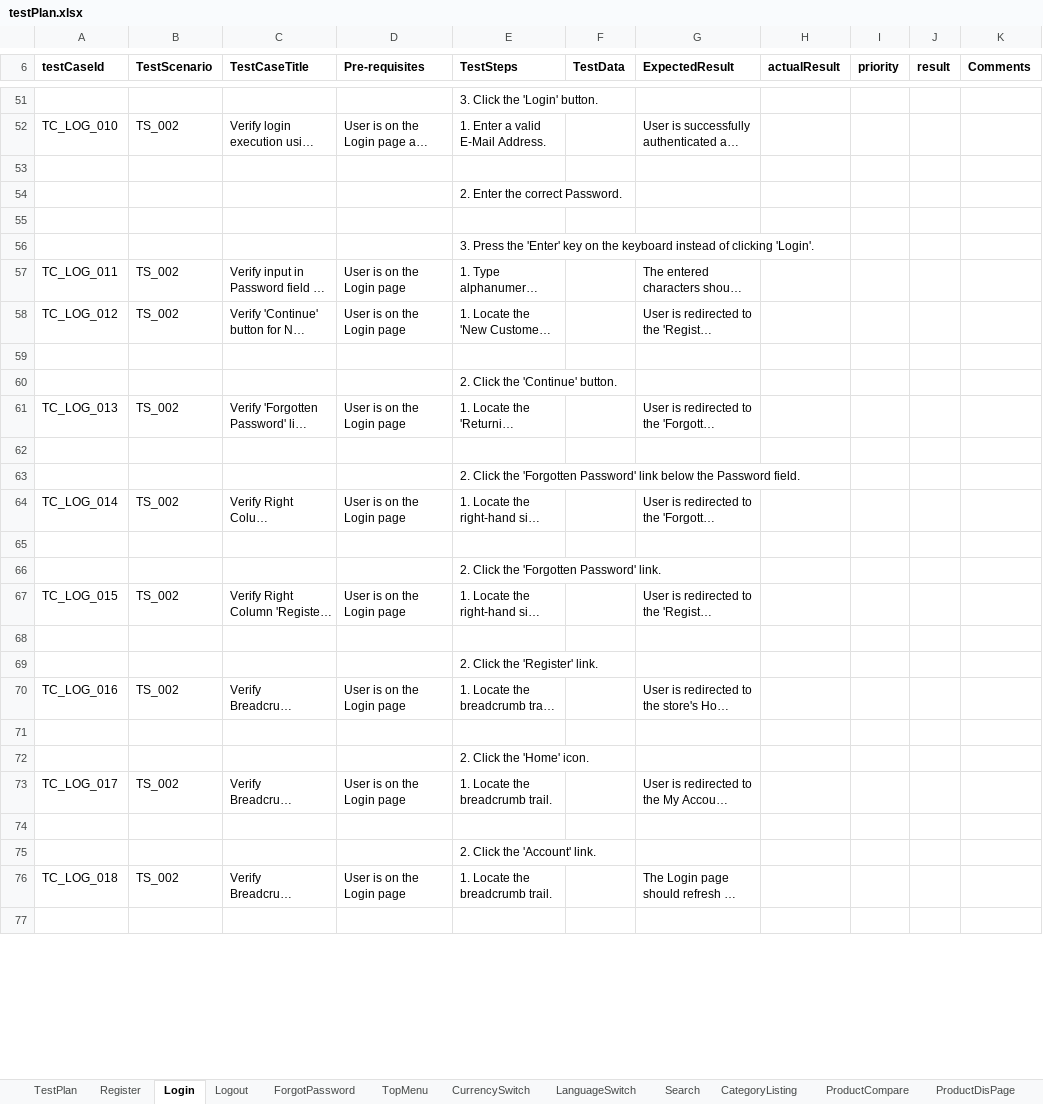
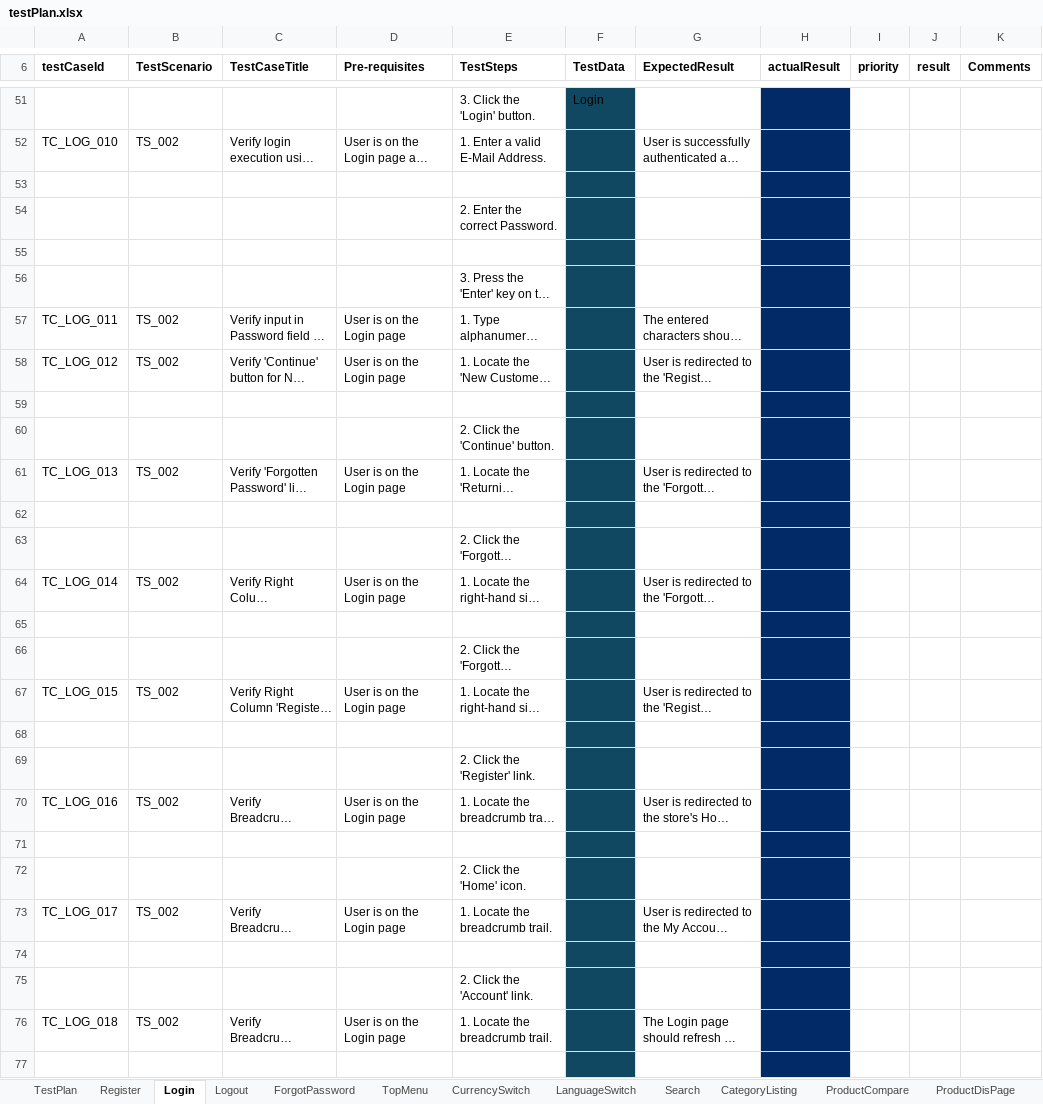
Before and after one commit to La-x-aN/OpenCart, an Excel workbook: testPlan.xlsx, sheet Login, drawn as a sheet; only a part is shown, gaps mark what is left out; long unchanged cells end in …; values as stored, in another font and other column widths than the file's, no borders; table styles not drawn; the diff covers the shown part only; the diff names each change by its address in the sheet, - before the commit and + after, or states it on an @@ line.

Commit message:
TS-002 10 cases done

```diff
--- a/testPlan.xlsx (sheet Login)
+++ b/testPlan.xlsx (sheet Login)
-F51:F77 fill: none
+F51:F77 fill: #104862
-F51 (TestData): (empty)
+F51 (TestData): Login
-H51:H77 fill: none
+H51:H77 fill: #012A67
```
Also changed, not shown: 50 edited cells and cell formats elsewhere in this sheet, sheet Register, 1 other file.
